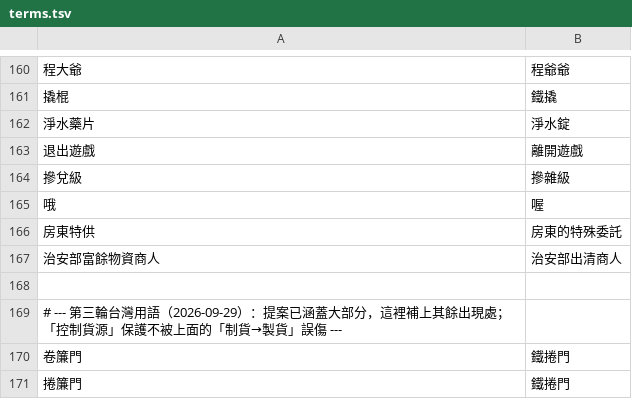
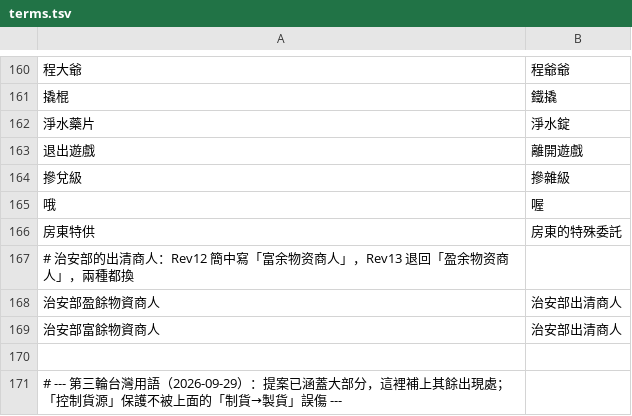
Before and after one commit to dbfoxtw/probably-stolen-mods, a TSV file: mods/zh-hant/data/terms.tsv, drawn as a sheet; only a part is shown, gaps mark what is left out; the shorter side is filled out with more unchanged rows; the diff names each change by its address in the sheet, - before the commit and + after, or states it on an @@ line.

```diff
--- a/mods/zh-hant/data/terms.tsv
+++ b/mods/zh-hant/data/terms.tsv
+row 167: # 治安部的出清商人：Rev12 簡中寫「富余物资商人」，Rev13 退回「盈余物资商人」，兩種都換
+row 168: 治安部盈餘物資商人 | 治安部出清商人
```
Also changed, not shown: mods/zh-hant/data/indent.tsv, 12 other files.
